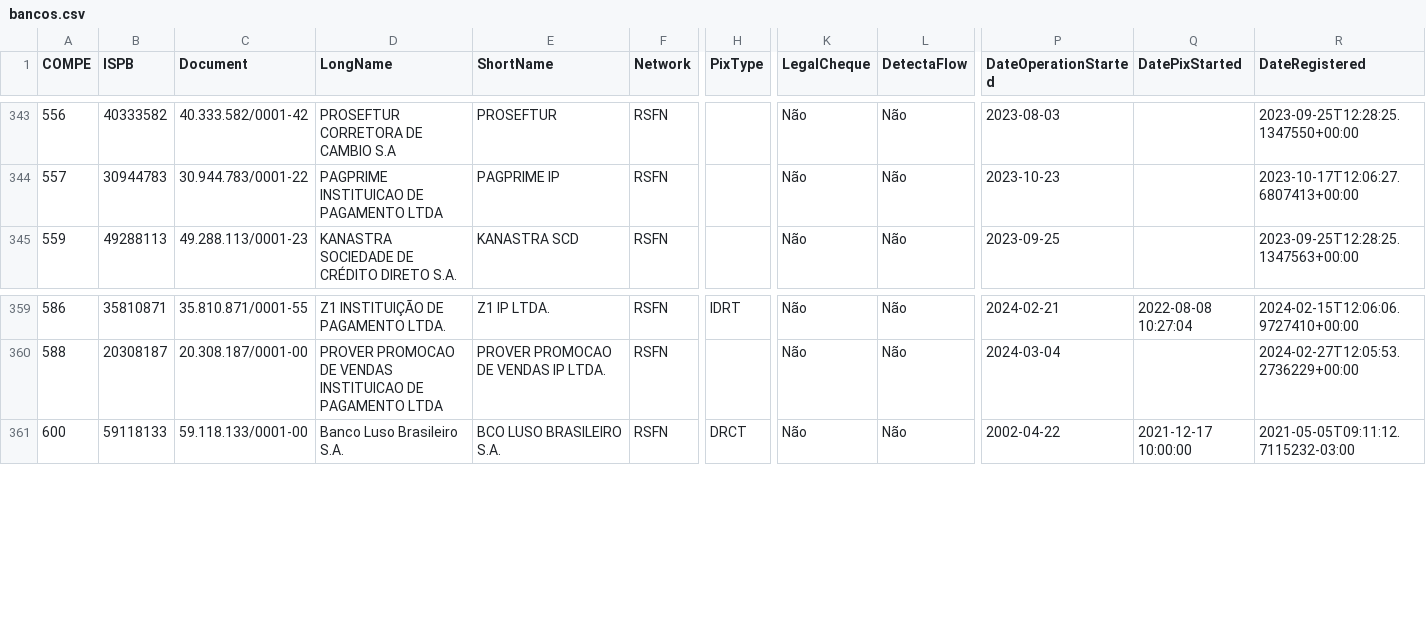
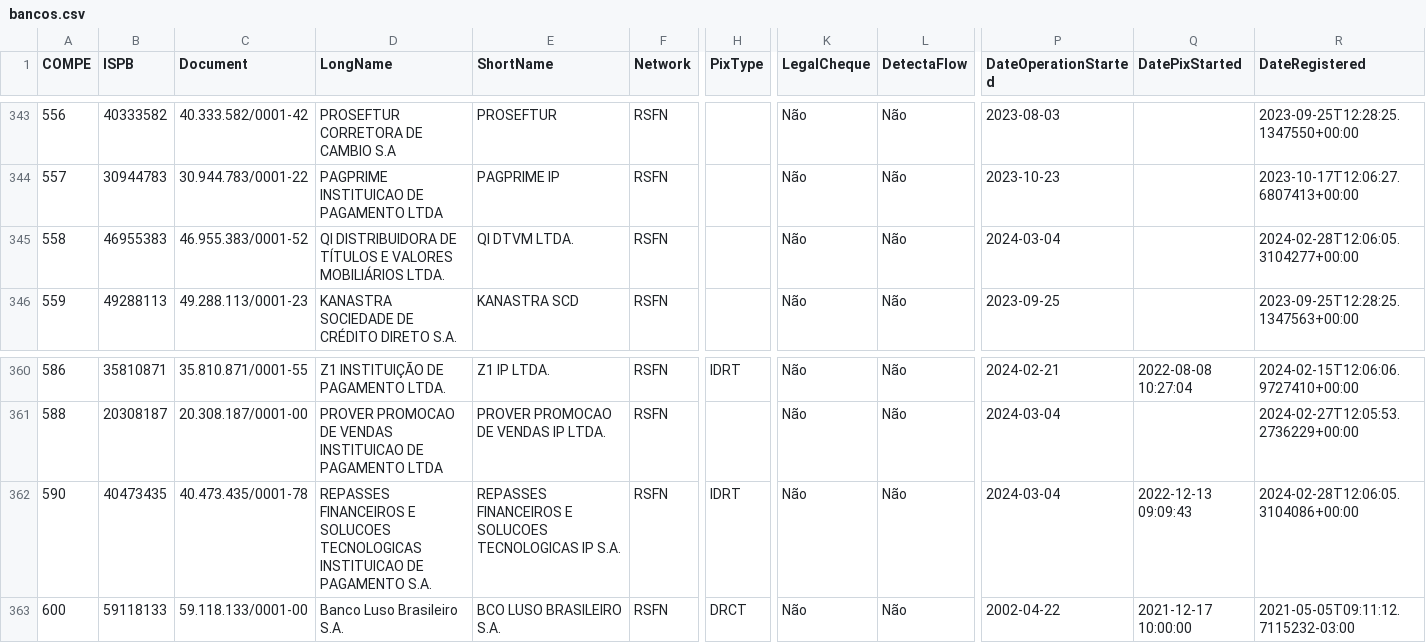
Before and after one commit to guibranco/BancosBrasileiros, a CSV file: data/bancos.csv, drawn as a sheet; only a part is shown, gaps mark what is left out; rows hold the shown columns only; the diff names each change by its address in the sheet, - before the commit and + after, or states it on an @@ line.

```diff
--- a/data/bancos.csv
+++ b/data/bancos.csv
+row 345: 558 | 46955383 | 46.955.383/0001-52 | QI DISTRIBUIDORA DE TÍTULOS E VALORES MOBILIÁRIOS LTDA. | QI DTVM LTDA. | RSFN |  | Não | Não | 2024-03-04 |  | 2024-02-28T12:06:05.3104277+00:00
+row 362: 590 | 40473435 | 40.473.435/0001-78 | REPASSES FINANCEIROS E SOLUCOES TECNOLOGICAS INSTITUICAO DE PAGAMENTO S.A. | REPASSES FINANCEIROS E SOLUCOES TECNOLOGICAS IP S.A. | RSFN | IDRT | Não | Não | 2024-03-04 | 2022-12-13 09:09:43 | 2024-02-28T12:06:05.3104086+00:00
```
Also changed, not shown: 5 other files.
